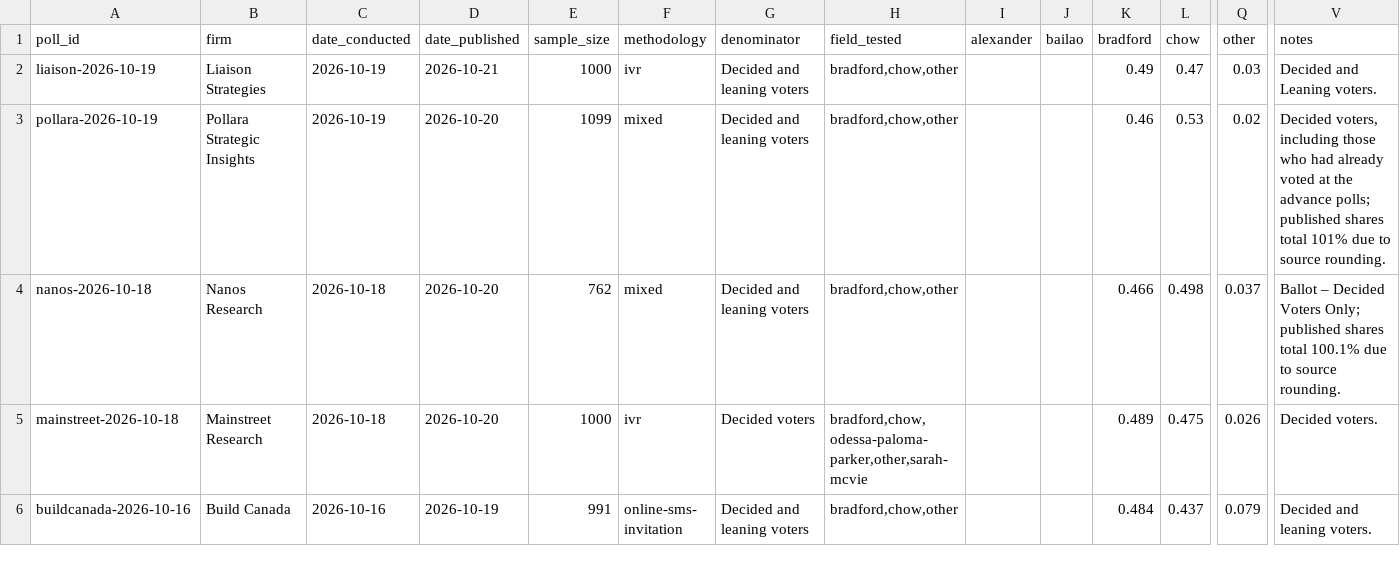
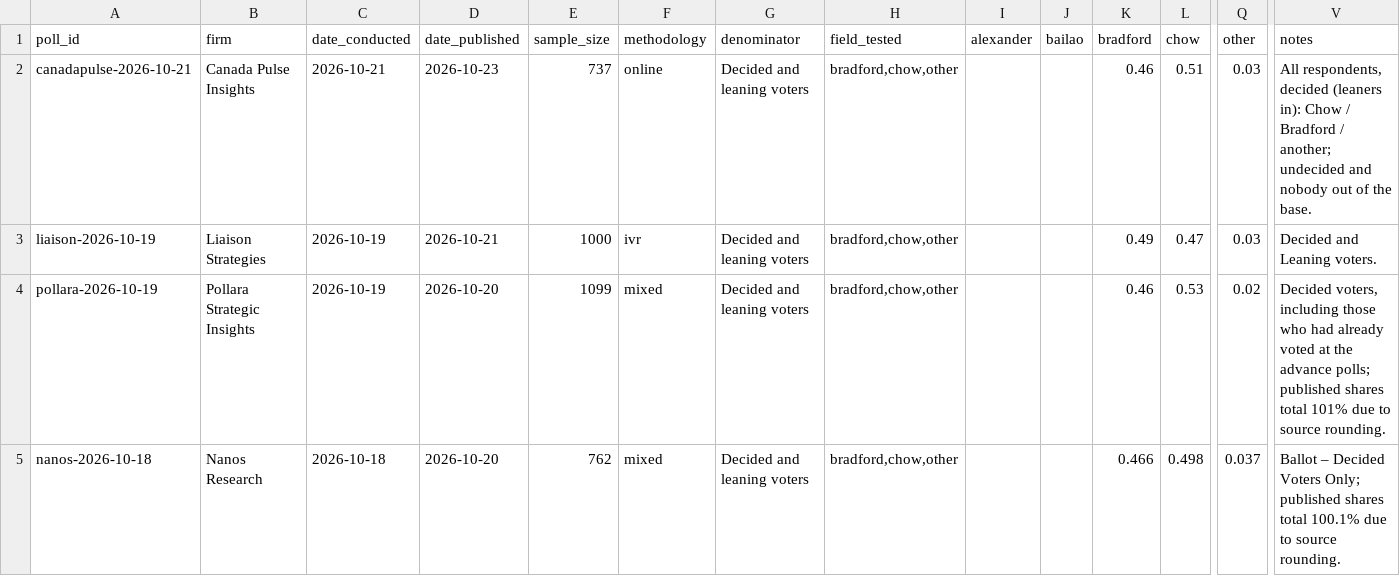
Before and after one commit to alexwolson/toronto-election-poll-tracker-data, a CSV file: data/raw/polls/polls.csv, drawn as a sheet; only a part is shown, gaps mark what is left out; the shorter side is filled out with more unchanged rows; rows hold the shown columns only; the diff names each change by its address in the sheet, - before the commit and + after, or states it on an @@ line.

```diff
--- a/data/raw/polls/polls.csv
+++ b/data/raw/polls/polls.csv
+row 2: canadapulse-2026-10-21 | Canada Pulse Insights | 2026-10-21 | 2026-10-23 | 737 | online | Decided and leaning voters | bradford,chow,other |  |  | 0.46 | 0.51 | 0.03 | All respondents, decided (leaners in): Chow / Bradford / another; undecided and nobody out of the base.
```
Also changed, not shown: data/raw/polls/all_respondent_poll_readings.csv, data/raw/polls/descriptive_poll_readings.csv, 10 other files.
